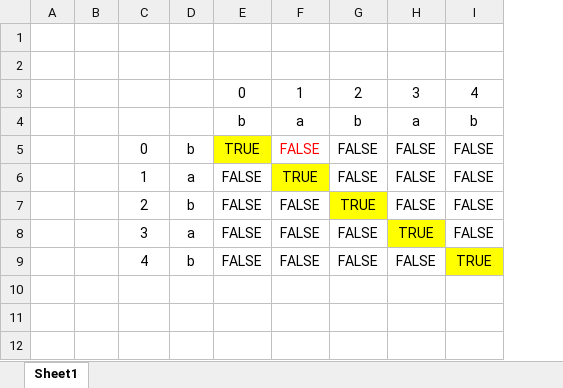
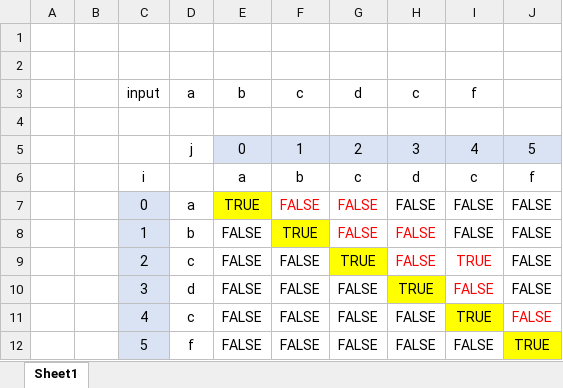
Before and after one commit to oneminute/leetcode, an Excel workbook: problems/longest-palindromic-substring/sol01.xlsx, sheet Sheet1, drawn as a sheet; values as stored, in another font and other column widths than the file's, no borders; removed rows and columns are numbered as before the commit, all else as after; the diff names each change by its address in the sheet, - before the commit and + after, or states it on an @@ line.

Commit message:
1. Fix SimpleTest bugs; 2. Add hj71 problem; 3. Add longest palindromic substring problem;

```diff
--- a/problems/longest-palindromic-substring/sol01.xlsx (sheet Sheet1)
+++ b/problems/longest-palindromic-substring/sol01.xlsx (sheet Sheet1)
+column J, row 5: 5; rows 7-11: all FALSE
+row 3:  |  | input | a | b | c | d | c | f
+row 4: (empty)
-D5: (empty)
+D5: j
-E5:I5 fill: none
+E5:I5 fill: #DAE3F3
-row 4:  |  |  |  | b | a | b | a | b
+row 6:  |  | i |  | a | b | c | d | c | f
-C7:C11 fill: none
+C7:C11 fill: #DAE3F3
-D7: b
+D7: a
-G7 text colour: black
+G7 text colour: #FF0000
-D8: a
+D8: b
-G8:H8 text colour: black
+G8:H8 text colour: #FF0000
-D9: b
+D9: c
-H9:I9 text colour: black
+H9:I9 text colour: #FF0000
-I9: FALSE
+I9: TRUE
-D10: a
+D10: d
-I10 text colour: black
+I10 text colour: #FF0000
-D11: b
+D11: c
+row 12:  |  | 5 | f | FALSE | FALSE | FALSE | FALSE | FALSE | TRUE
```
Also changed, not shown: 12 other files.
